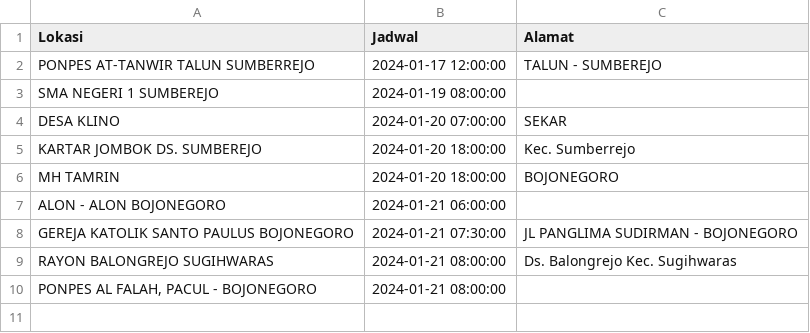
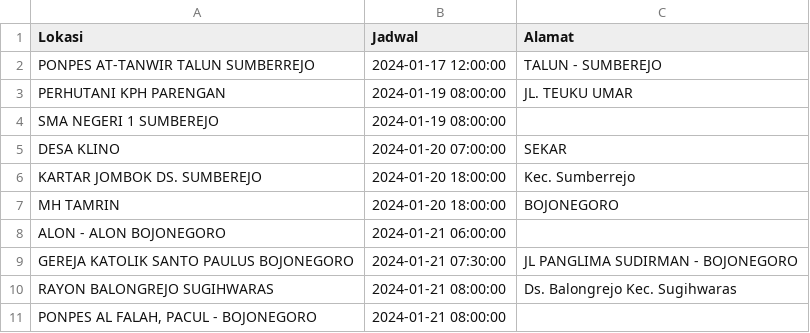
Before and after one commit to uddpmibojonegoro/mobile-unit-schedule, a CSV file: jadwal_mu.csv, drawn as a sheet; the diff names each change by its address in the sheet, - before the commit and + after, or states it on an @@ line.

Commit message:
update Rab Jan 17 11:10:01 WIB 2024

```diff
--- a/jadwal_mu.csv
+++ b/jadwal_mu.csv
+row 3: PERHUTANI KPH PARENGAN | 2024-01-19 08:00:00 | JL. TEUKU UMAR
```
